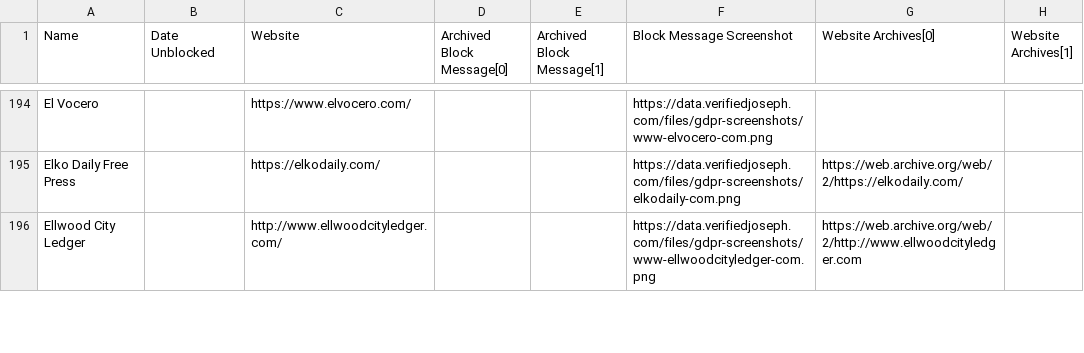
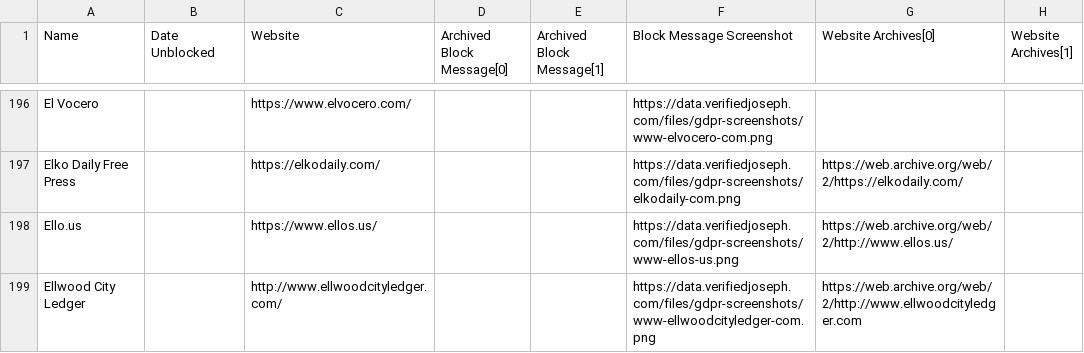
Before and after one commit to VerifiedJoseph/data.verifiedjoseph.com, a CSV file: website-blocked-gdpr.csv, drawn as a sheet; only a part is shown, gaps mark what is left out; the diff covers the shown part only; the diff names each change by its address in the sheet, - before the commit and + after, or states it on an @@ line.

Commit message:
Add 8 websites
Add 8 websites:
https://www.empiretoday.com/
https://www.ellos.us/
https://www.fullbeauty.com/
https://www.jessicalondon.com/
https://www.brylanehome.com/
https://tubitv.com/
https://www.shoes.com/
https://www.cgtn.com/

```diff
--- a/website-blocked-gdpr.csv
+++ b/website-blocked-gdpr.csv
+row 198: Ello.us |  | https://www.ellos.us/ |  |  | https://data.verifiedjoseph.com/files/gdpr-screenshots/www-ellos-us.png | https://web.archive.org/web/2/http://www.ellos.us/
```
Also changed, not shown: 7 added rows elsewhere in this file.
